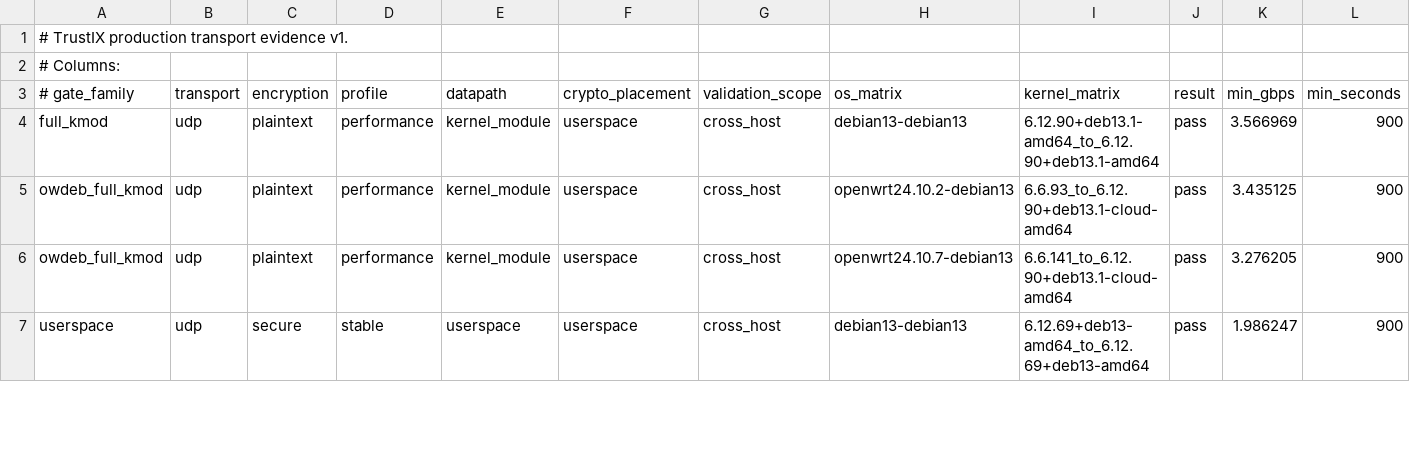
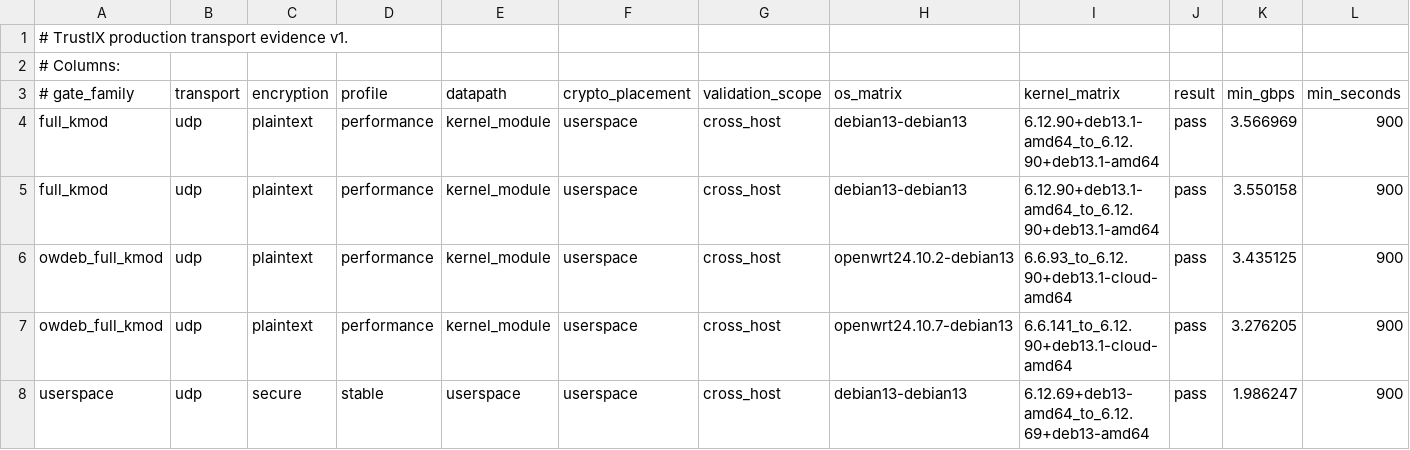
Before and after one commit to Unicode01/TrustIX, a TSV file: scripts/production-transport-evidence.tsv, drawn as a sheet; only a part is shown; rows hold the shown columns only; the diff names each change by its address in the sheet, - before the commit and + after, or states it on an @@ line.

Commit message:
Record full-kmod current-head production gate

```diff
--- a/scripts/production-transport-evidence.tsv
+++ b/scripts/production-transport-evidence.tsv
+row 5: full_kmod | udp | plaintext | performance | kernel_module | userspace | cross_host | debian13-debian13 | 6.12.90+deb13.1-amd64_to_6.12.90+deb13.1-amd64 | pass | 3.550158 | 900
```
Also changed, not shown: 3 other files.
